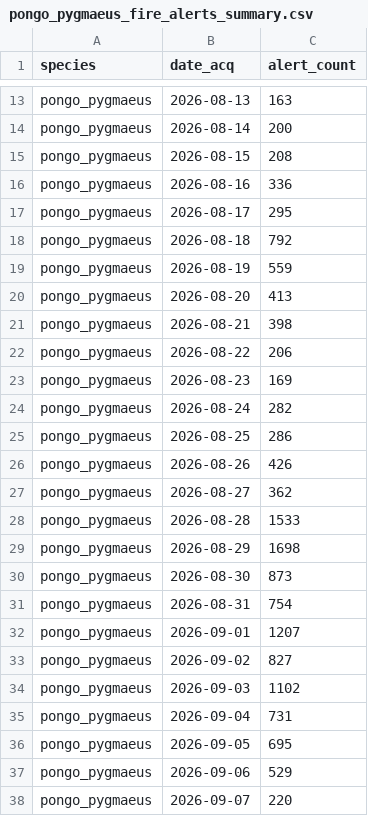
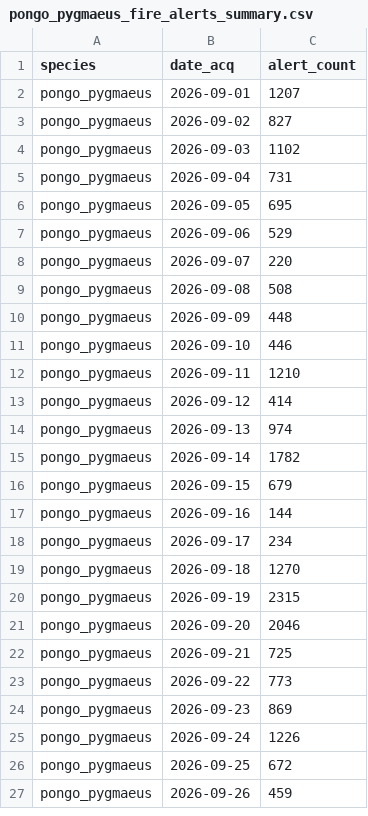
Before and after one commit to sergewich/orangutan-dashboard, a CSV file: data/fire/pongo_pygmaeus_fire_alerts_summary.csv, drawn as a sheet; only a part is shown, gaps mark what is left out; the shorter side is filled out with more unchanged rows; the diff covers the shown part only; the diff names each change by its address in the sheet, - before the commit and + after, or states it on an @@ line.

```diff
--- a/data/fire/pongo_pygmaeus_fire_alerts_summary.csv
+++ b/data/fire/pongo_pygmaeus_fire_alerts_summary.csv
-row 13: pongo_pygmaeus | 2026-08-13 | 163
-row 14: pongo_pygmaeus | 2026-08-14 | 200
-row 15: pongo_pygmaeus | 2026-08-15 | 208
-row 16: pongo_pygmaeus | 2026-08-16 | 336
-row 17: pongo_pygmaeus | 2026-08-17 | 295
-row 18: pongo_pygmaeus | 2026-08-18 | 792
-row 19: pongo_pygmaeus | 2026-08-19 | 559
-row 20: pongo_pygmaeus | 2026-08-20 | 413
-row 21: pongo_pygmaeus | 2026-08-21 | 398
-row 22: pongo_pygmaeus | 2026-08-22 | 206
-row 23: pongo_pygmaeus | 2026-08-23 | 169
-row 24: pongo_pygmaeus | 2026-08-24 | 282
-row 25: pongo_pygmaeus | 2026-08-25 | 286
-row 26: pongo_pygmaeus | 2026-08-26 | 426
-row 27: pongo_pygmaeus | 2026-08-27 | 362
-row 28: pongo_pygmaeus | 2026-08-28 | 1533
-row 29: pongo_pygmaeus | 2026-08-29 | 1698
-row 30: pongo_pygmaeus | 2026-08-30 | 873
-row 31: pongo_pygmaeus | 2026-08-31 | 754
```
Also changed, not shown: 11 removed rows elsewhere in this file, data/fire/pongo_abelii_fire_alerts_summary.csv, 2 other files.
